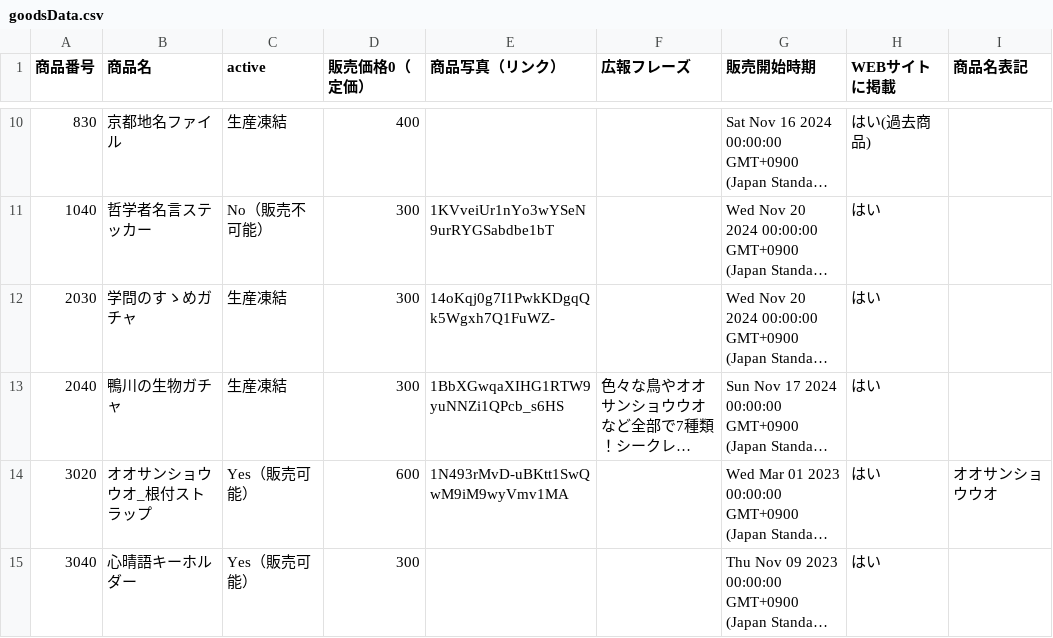
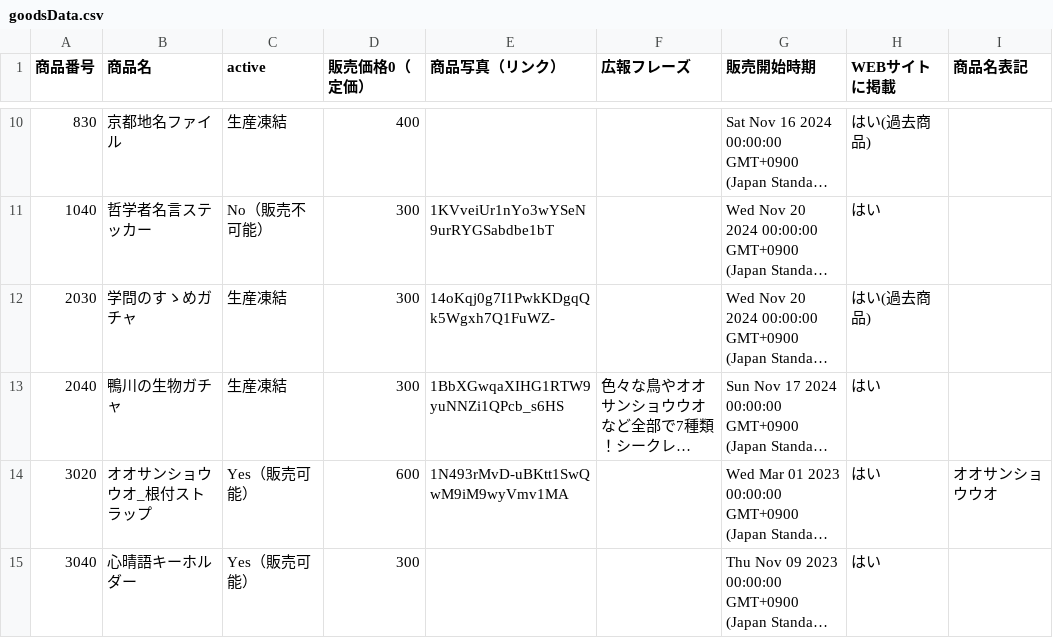
Before and after one commit to KyoudaiKobo/KyoudaiKobo.github.io, a CSV file: goodsData.csv, drawn as a sheet; only a part is shown, gaps mark what is left out; long unchanged cells end in …; the diff names each change by its address in the sheet, - before the commit and + after, or states it on an @@ line.

Commit message:
Update spreadsheet data 2026-04-15T13:38:10.425Z

```diff
--- a/goodsData.csv
+++ b/goodsData.csv
-H12 (WEBサイトに掲載): はい
+H12 (WEBサイトに掲載): はい(過去商品)
```
